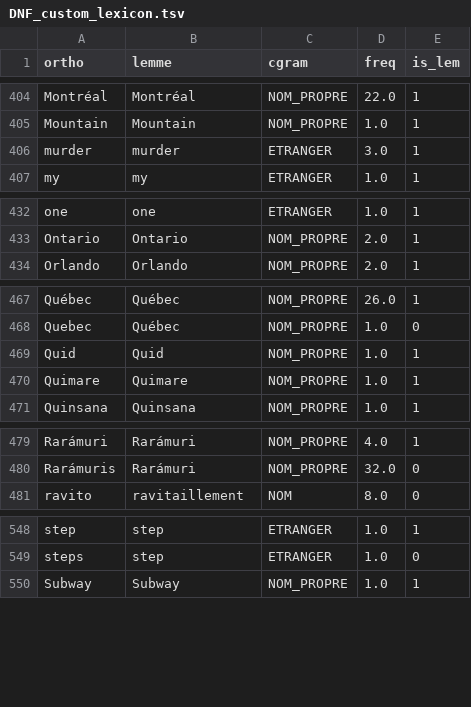
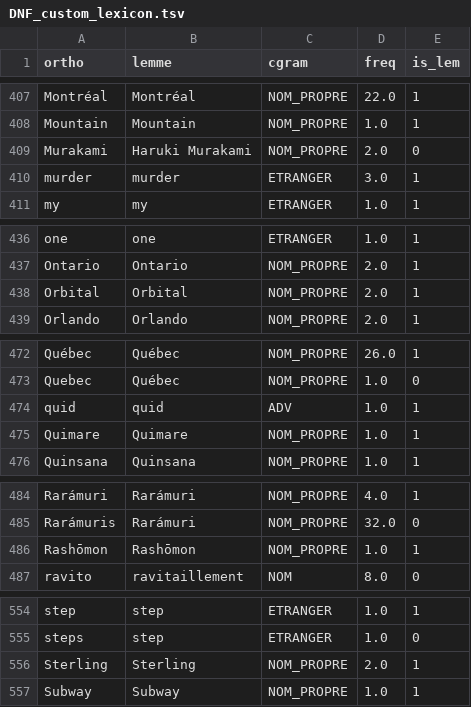
Before and after one commit to joanroch/french-repetition-checker, a TSV file: DNF_custom_lexicon.tsv, drawn as a sheet; only a part is shown, gaps mark what is left out; the diff covers the shown part only.

```diff
--- a/DNF_custom_lexicon.tsv
+++ b/DNF_custom_lexicon.tsv
@@ -405,2 +408,3 @@ Montréal	Montréal	NOM_PROPRE	22.0	1
 Mountain	Mountain	NOM_PROPRE	1.0	1
+Murakami	Haruki Murakami	NOM_PROPRE	2.0	0
 murder	murder	ETRANGER	3.0	1
@@ -433,2 +437,3 @@ one	one	ETRANGER	1.0	1
 Ontario	Ontario	NOM_PROPRE	2.0	1
+Orbital	Orbital	NOM_PROPRE	2.0	1
 Orlando	Orlando	NOM_PROPRE	2.0	1
@@ -468,3 +473,3 @@ Québec	Québec	NOM_PROPRE	26.0	1
 Quebec	Québec	NOM_PROPRE	1.0	0
-Quid	Quid	NOM_PROPRE	1.0	1
+quid	quid	ADV	1.0	1
 Quimare	Quimare	NOM_PROPRE	1.0	1
@@ -480,2 +485,3 @@ Rarámuri	Rarámuri	NOM_PROPRE	4.0	1
 Rarámuris	Rarámuri	NOM_PROPRE	32.0	0
+Rashōmon	Rashōmon	NOM_PROPRE	1.0	1
 ravito	ravitaillement	NOM	8.0	0
@@ -549,2 +555,3 @@ step	step	ETRANGER	1.0	1
 steps	step	ETRANGER	1.0	0
+Sterling	Sterling	NOM_PROPRE	2.0	1
 Subway	Subway	NOM_PROPRE	1.0	1
```
Also changed, not shown: 4 added rows, 1 removed row and 10 edited cells elsewhere in this file.
